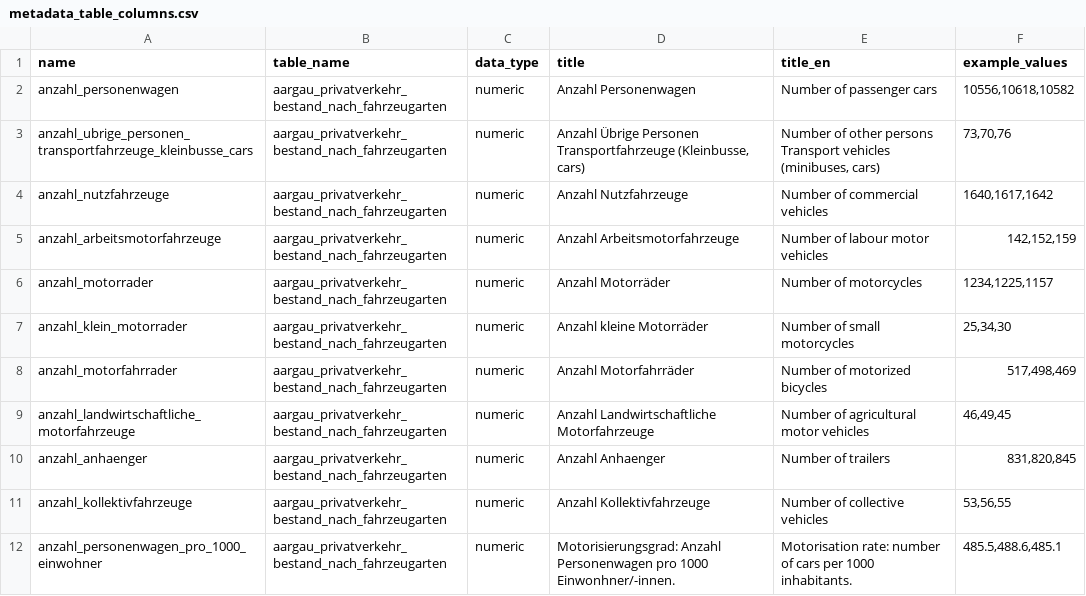
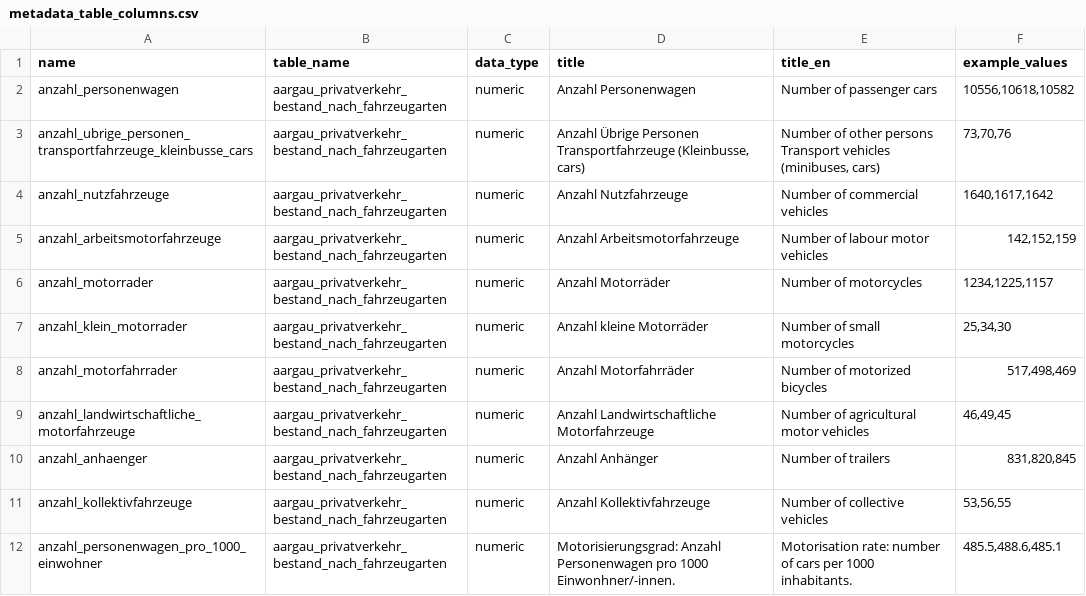
Before and after one commit to statistikZH/statbotData, a CSV file: pipelines/A24/metadata_table_columns.csv, drawn as a sheet.

Commit message:
fix(A24): typo

```diff
--- a/pipelines/A24/metadata_table_columns.csv
+++ b/pipelines/A24/metadata_table_columns.csv
@@ -9,3 +9,3 @@ anzahl_motorfahrrader;aargau_privatverkehr_bestand_nach_fahrzeugarten;numeric;"A
 anzahl_landwirtschaftliche_motorfahrzeuge;aargau_privatverkehr_bestand_nach_fahrzeugarten;numeric;"Anzahl Landwirtschaftliche Motorfahrzeuge";"Number of agricultural motor vehicles";46,49,45
-anzahl_anhaenger;aargau_privatverkehr_bestand_nach_fahrzeugarten;numeric;"Anzahl Anhaenger";"Number of trailers";831,820,845
+anzahl_anhaenger;aargau_privatverkehr_bestand_nach_fahrzeugarten;numeric;"Anzahl Anhänger";"Number of trailers";831,820,845
 anzahl_kollektivfahrzeuge;aargau_privatverkehr_bestand_nach_fahrzeugarten;numeric;"Anzahl Kollektivfahrzeuge";"Number of collective vehicles";53,56,55
```
